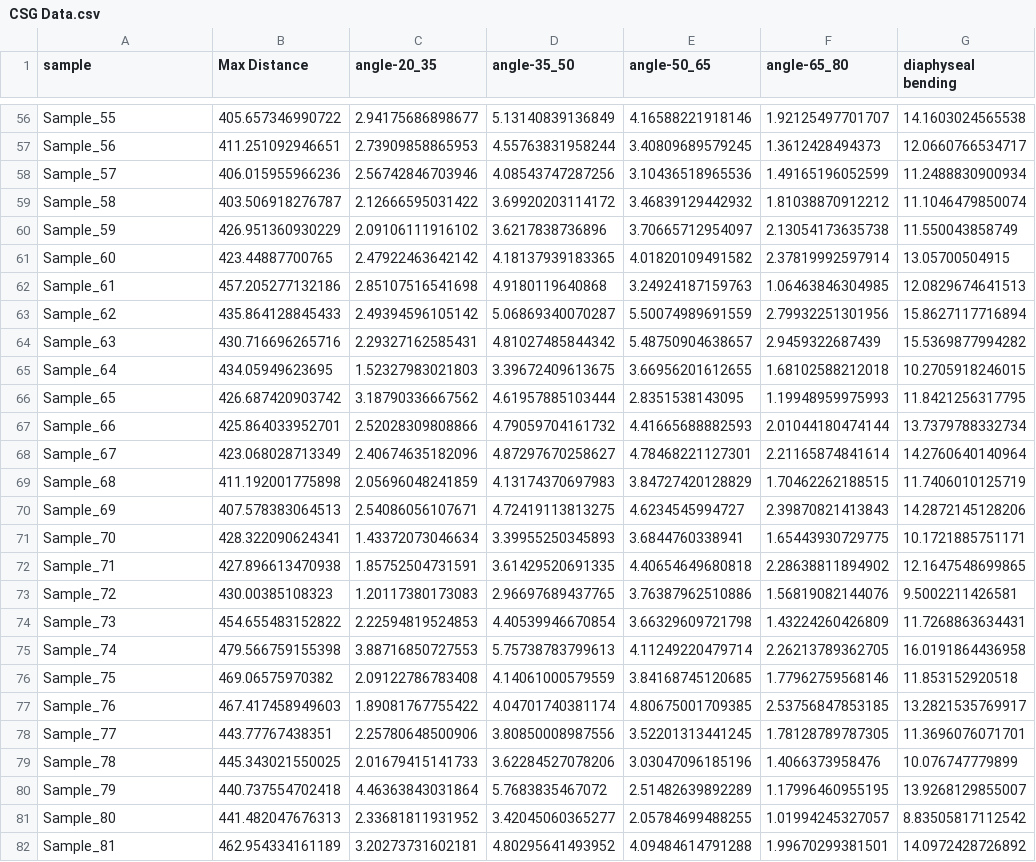
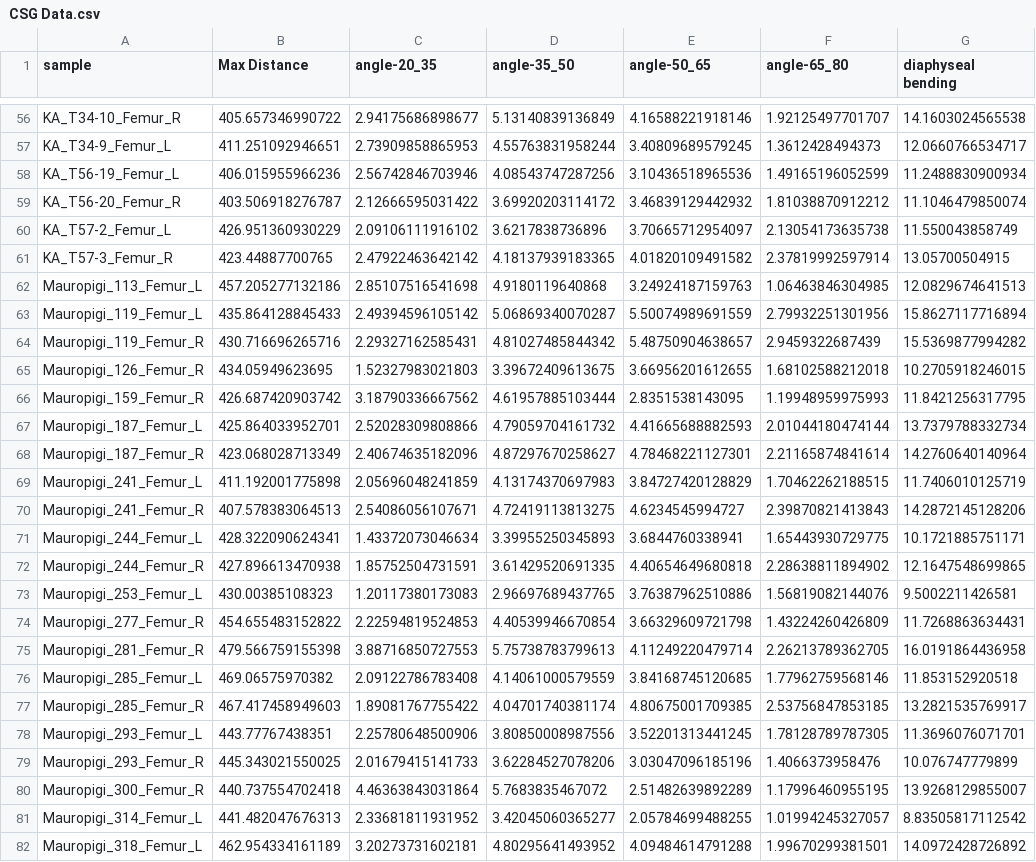
Before and after one commit to NGaroufi/CSG_evaluation_paper, a CSV file: Femur/CSG Data.csv, drawn as a sheet; only a part is shown, gaps mark what is left out; the diff covers the shown part only; the diff names each change by its address in the sheet, - before the commit and + after, or states it on an @@ line.

```diff
--- a/Femur/CSG Data.csv
+++ b/Femur/CSG Data.csv
-A56 (sample): Sample_55
+A56 (sample): KA_T34-10_Femur_R
-A57 (sample): Sample_56
+A57 (sample): KA_T34-9_Femur_L
-A58 (sample): Sample_57
+A58 (sample): KA_T56-19_Femur_L
-A59 (sample): Sample_58
+A59 (sample): KA_T56-20_Femur_R
-A60 (sample): Sample_59
+A60 (sample): KA_T57-2_Femur_L
-A61 (sample): Sample_60
+A61 (sample): KA_T57-3_Femur_R
-A62 (sample): Sample_61
+A62 (sample): Mauropigi_113_Femur_L
-A63 (sample): Sample_62
+A63 (sample): Mauropigi_119_Femur_L
-A64 (sample): Sample_63
+A64 (sample): Mauropigi_119_Femur_R
-A65 (sample): Sample_64
+A65 (sample): Mauropigi_126_Femur_R
-A66 (sample): Sample_65
+A66 (sample): Mauropigi_159_Femur_R
-A67 (sample): Sample_66
+A67 (sample): Mauropigi_187_Femur_L
-A68 (sample): Sample_67
+A68 (sample): Mauropigi_187_Femur_R
-A69 (sample): Sample_68
+A69 (sample): Mauropigi_241_Femur_L
-A70 (sample): Sample_69
+A70 (sample): Mauropigi_241_Femur_R
-A71 (sample): Sample_70
+A71 (sample): Mauropigi_244_Femur_L
-A72 (sample): Sample_71
+A72 (sample): Mauropigi_244_Femur_R
-A73 (sample): Sample_72
+A73 (sample): Mauropigi_253_Femur_L
-A74 (sample): Sample_73
+A74 (sample): Mauropigi_277_Femur_R
-A75 (sample): Sample_74
+A75 (sample): Mauropigi_281_Femur_R
-A76 (sample): Sample_75
+A76 (sample): Mauropigi_285_Femur_L
-A77 (sample): Sample_76
+A77 (sample): Mauropigi_285_Femur_R
-A78 (sample): Sample_77
+A78 (sample): Mauropigi_293_Femur_L
-A79 (sample): Sample_78
+A79 (sample): Mauropigi_293_Femur_R
-A80 (sample): Sample_79
+A80 (sample): Mauropigi_300_Femur_R
-A81 (sample): Sample_80
+A81 (sample): Mauropigi_314_Femur_L
-A82 (sample): Sample_81
+A82 (sample): Mauropigi_318_Femur_L
```
Also changed, not shown: 77 edited cells elsewhere in this file.
